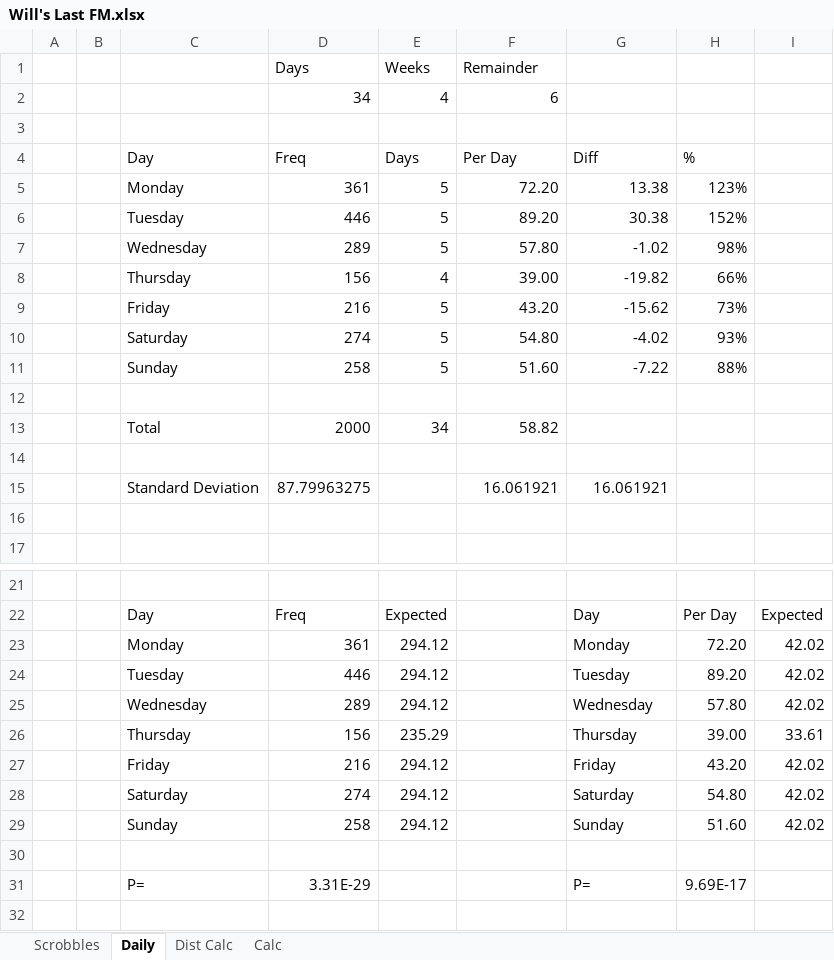
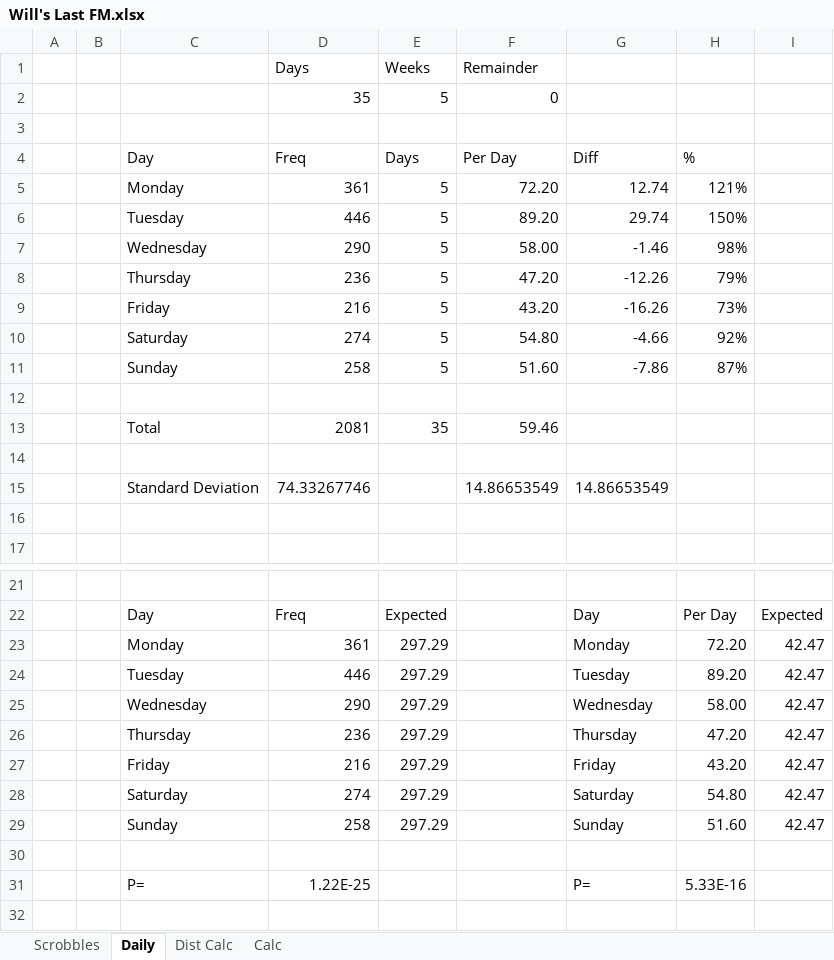
Before and after one commit to wd7512/The-Music-of-Primes, an Excel workbook: Will's Last FM.xlsx, sheet Daily, drawn as a sheet; only a part is shown, gaps mark what is left out; values as stored, in another font and other column widths than the file's, no borders; charts and pictures not drawn; removed rows and columns are numbered as before the commit, all else as after; the diff names each change by its address in the sheet, - before the commit and + after, or states it on an @@ line.

```diff
--- a/Will's Last FM.xlsx (sheet Daily)
+++ b/Will's Last FM.xlsx (sheet Daily)
-row 2:  |  |  | 34 | 4 | 6
+row 2:  |  |  | 35 | 5 | 0
-G5 (Diff): 13.38
+G5 (Diff): 12.74
-H5 (%): 123%
+H5 (%): 121%
-G6 (Diff): 30.38
+G6 (Diff): 29.74
-H6 (%): 152%
+H6 (%): 150%
-D7 (Freq): 289
+D7 (Freq): 290
-F7 (Per Day): 57.80
+F7 (Per Day): 58.00
-G7 (Diff): -1.02
+G7 (Diff): -1.46
-row 8:  |  | Thursday | 156 | 4 | 39.00 | -19.82 | 66%
+row 8:  |  | Thursday | 236 | 5 | 47.20 | -12.26 | 79%
-G9 (Diff): -15.62
+G9 (Diff): -16.26
-G10 (Diff): -4.02
+G10 (Diff): -4.66
-H10 (%): 93%
+H10 (%): 92%
-G11 (Diff): -7.22
+G11 (Diff): -7.86
-H11 (%): 88%
+H11 (%): 87%
-row 13:  |  | Total | 2000 | 34 | 58.82
+row 13:  |  | Total | 2081 | 35 | 59.46
-row 15:  |  | Standard Deviation | 87.79963275 |  | 16.061921 | 16.061921
+row 15:  |  | Standard Deviation | 74.33267746 |  | 14.86653549 | 14.86653549
-E23:E24 (Days): 294.12
+E23:E24 (Days): 297.29
-I23:I24: 42.02
+I23:I24: 42.47
-row 25:  |  | Wednesday | 289 | 294.12 |  | Wednesday | 57.80 | 42.02
-row 26:  |  | Thursday | 156 | 235.29 |  | Thursday | 39.00 | 33.61
+row 25:  |  | Wednesday | 290 | 297.29 |  | Wednesday | 58.00 | 42.47
+row 26:  |  | Thursday | 236 | 297.29 |  | Thursday | 47.20 | 42.47
-E27:E29 (Days): 294.12
+E27:E29 (Days): 297.29
-I27:I29: 42.02
+I27:I29: 42.47
-D31 (Freq): 3.31E-29
+D31 (Freq): 1.22E-25
-H31 (%): 9.69E-17
+H31 (%): 5.33E-16
```
Also changed, not shown: sheet Dist Calc, sheet Scrobbles, sheet Calc, charts or pictures.
